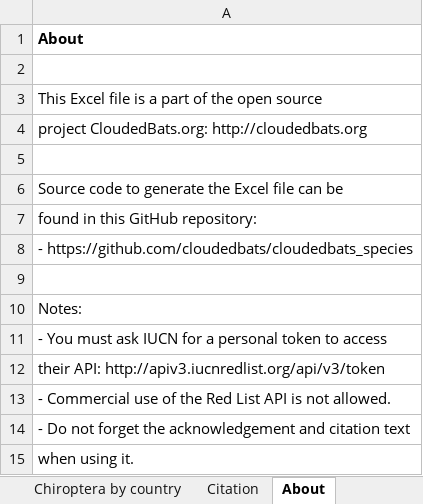
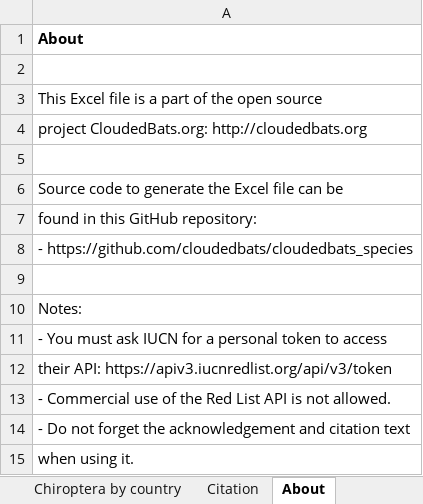
Before and after one commit to cloudedbats/cloudedbats_species, an Excel workbook: redlist_chiroptera_2019-1.xlsx, sheet About, drawn as a sheet; values as stored, in another font and other column widths than the file's, no borders; the diff names each change by its address in the sheet, - before the commit and + after, or states it on an @@ line.

```diff
--- a/redlist_chiroptera_2019-1.xlsx (sheet About)
+++ b/redlist_chiroptera_2019-1.xlsx (sheet About)
-A12: their API: http://apiv3.iucnredlist.org/api/v3/token
+A12: their API: https://apiv3.iucnredlist.org/api/v3/token
```
Also changed, not shown: sheet Chiroptera info, sheet Chiroptera summary, sheet Chiroptera by country, sheet Countries, 4 other files.
